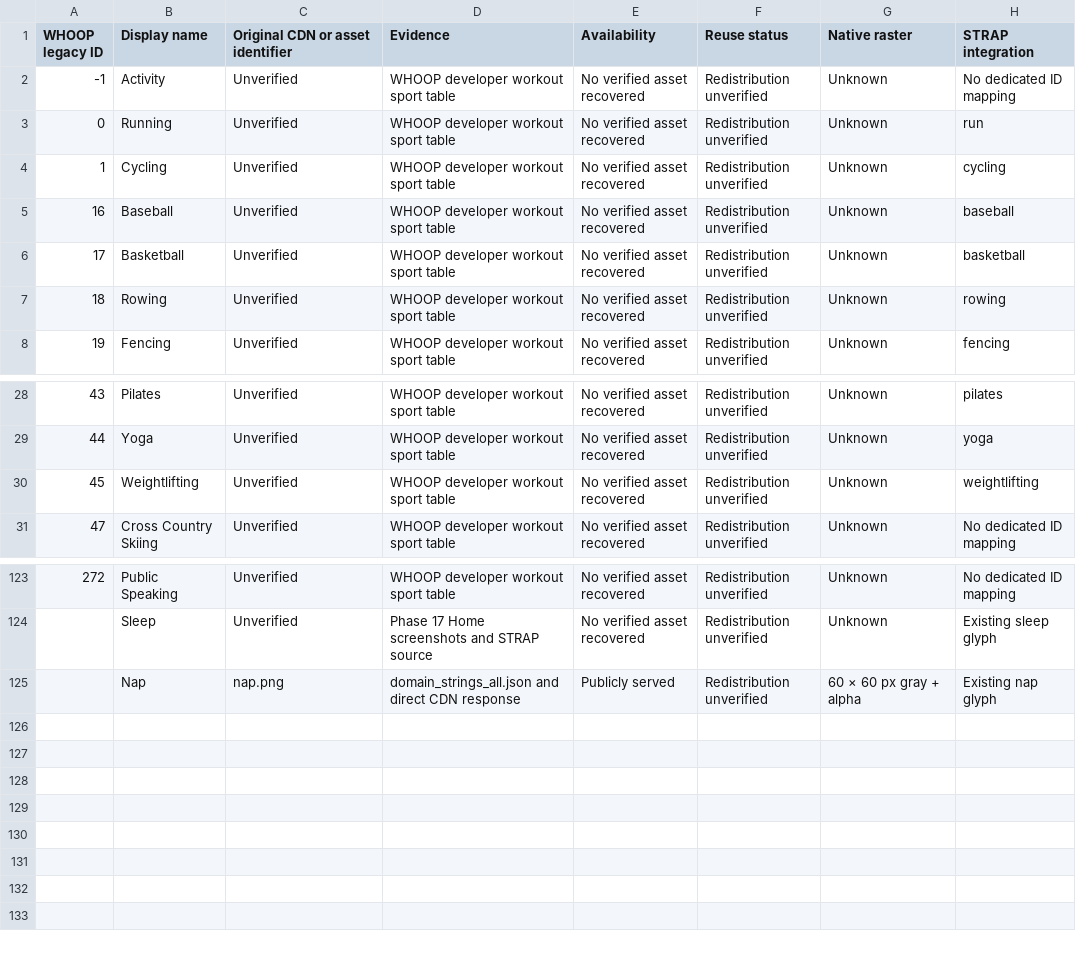
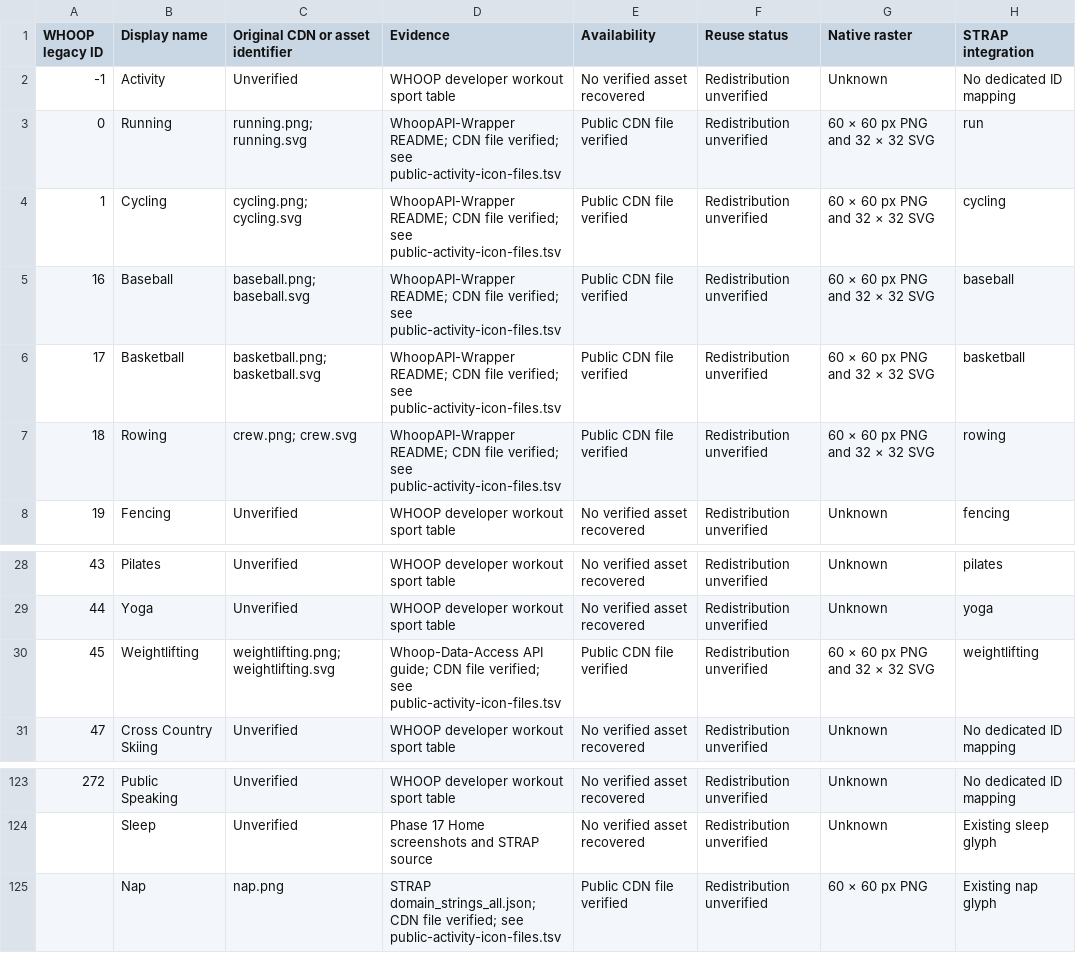
Before and after one commit to ribhupanwar/whoop-mg-client, a TSV file: docs/research/whoop_5802/activity-icon-inventory.tsv, drawn as a sheet; only a part is shown, gaps mark what is left out.

Commit message:
Verify public WHOOP icon filenames and record reuse status

```diff
--- a/docs/research/whoop_5802/activity-icon-inventory.tsv
+++ b/docs/research/whoop_5802/activity-icon-inventory.tsv
@@ -2,7 +2,7 @@ WHOOP legacy ID	Display name	Original CDN or asset identifier	Evidence	Availabil
 -1	Activity	Unverified	WHOOP developer workout sport table	No verified asset recovered	Redistribution unverified	Unknown	No dedicated ID mapping
-0	Running	Unverified	WHOOP developer workout sport table	No verified asset recovered	Redistribution unverified	Unknown	run
-1	Cycling	Unverified	WHOOP developer workout sport table	No verified asset recovered	Redistribution unverified	Unknown	cycling
-16	Baseball	Unverified	WHOOP developer workout sport table	No verified asset recovered	Redistribution unverified	Unknown	baseball
-17	Basketball	Unverified	WHOOP developer workout sport table	No verified asset recovered	Redistribution unverified	Unknown	basketball
-18	Rowing	Unverified	WHOOP developer workout sport table	No verified asset recovered	Redistribution unverified	Unknown	rowing
+0	Running	running.png; running.svg	WhoopAPI-Wrapper README; CDN file verified; see public-activity-icon-files.tsv	Public CDN file verified	Redistribution unverified	60 × 60 px PNG and 32 × 32 SVG	run
+1	Cycling	cycling.png; cycling.svg	WhoopAPI-Wrapper README; CDN file verified; see public-activity-icon-files.tsv	Public CDN file verified	Redistribution unverified	60 × 60 px PNG and 32 × 32 SVG	cycling
+16	Baseball	baseball.png; baseball.svg	WhoopAPI-Wrapper README; CDN file verified; see public-activity-icon-files.tsv	Public CDN file verified	Redistribution unverified	60 × 60 px PNG and 32 × 32 SVG	baseball
+17	Basketball	basketball.png; basketball.svg	WhoopAPI-Wrapper README; CDN file verified; see public-activity-icon-files.tsv	Public CDN file verified	Redistribution unverified	60 × 60 px PNG and 32 × 32 SVG	basketball
+18	Rowing	crew.png; crew.svg	WhoopAPI-Wrapper README; CDN file verified; see public-activity-icon-files.tsv	Public CDN file verified	Redistribution unverified	60 × 60 px PNG and 32 × 32 SVG	rowing
 19	Fencing	Unverified	WHOOP developer workout sport table	No verified asset recovered	Redistribution unverified	Unknown	fencing
@@ -29,3 +29,3 @@ WHOOP legacy ID	Display name	Original CDN or asset identifier	Evidence	Availabil
 44	Yoga	Unverified	WHOOP developer workout sport table	No verified asset recovered	Redistribution unverified	Unknown	yoga
-45	Weightlifting	Unverified	WHOOP developer workout sport table	No verified asset recovered	Redistribution unverified	Unknown	weightlifting
+45	Weightlifting	weightlifting.png; weightlifting.svg	Whoop-Data-Access API guide; CDN file verified; see public-activity-icon-files.tsv	Public CDN file verified	Redistribution unverified	60 × 60 px PNG and 32 × 32 SVG	weightlifting
 47	Cross Country Skiing	Unverified	WHOOP developer workout sport table	No verified asset recovered	Redistribution unverified	Unknown	No dedicated ID mapping
@@ -124,2 +124,2 @@ WHOOP legacy ID	Display name	Original CDN or asset identifier	Evidence	Availabil
 	Sleep	Unverified	Phase 17 Home screenshots and STRAP source	No verified asset recovered	Redistribution unverified	Unknown	Existing sleep glyph
-	Nap	nap.png	domain_strings_all.json and direct CDN response	Publicly served	Redistribution unverified	60 × 60 px gray + alpha	Existing nap glyph
+	Nap	nap.png	STRAP domain_strings_all.json; CDN file verified; see public-activity-icon-files.tsv	Public CDN file verified	Redistribution unverified	60 × 60 px PNG	Existing nap glyph
```
Also changed, not shown: 2 other files.
